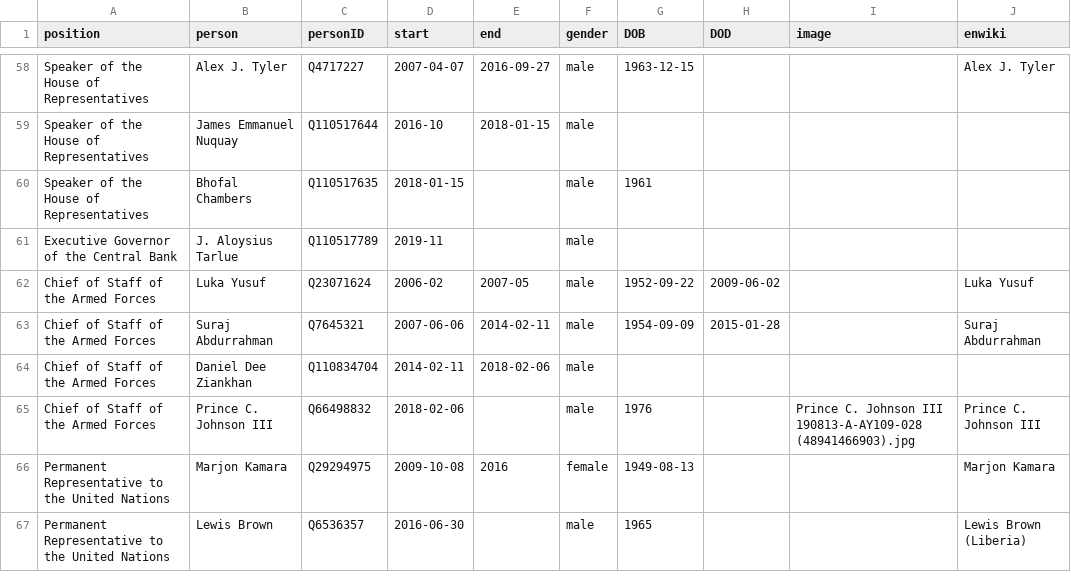
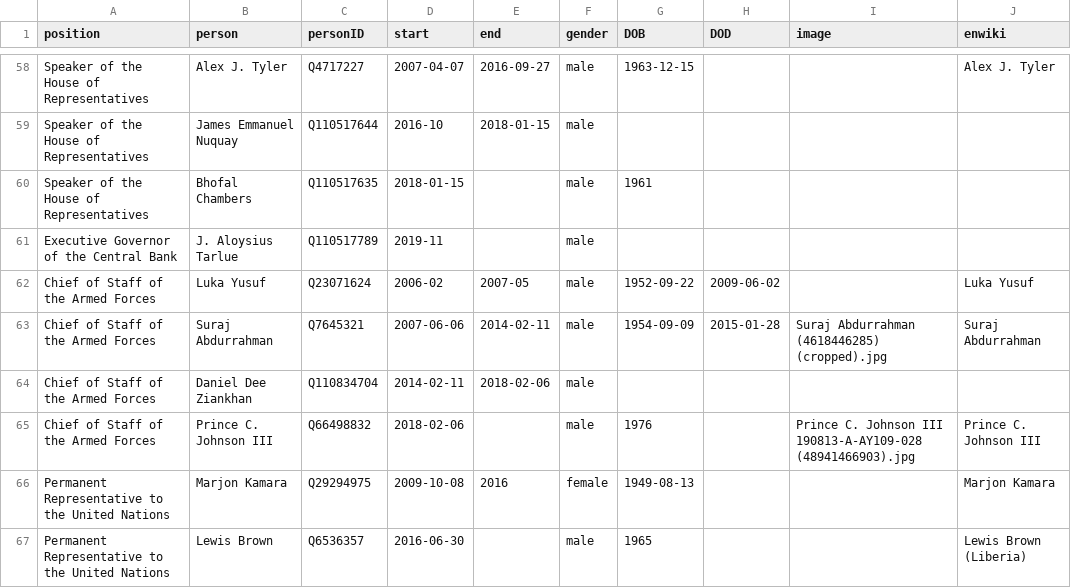
Before and after one commit to every-politician-scrapers/liberia-ministers, a CSV file: html/holders21.csv, drawn as a sheet; only a part is shown, gaps mark what is left out.

Commit message:
PCB update

```diff
--- a/html/holders21.csv
+++ b/html/holders21.csv
@@ -62,3 +62,3 @@ Executive Governor of the Central Bank,J. Aloysius Tarlue,Q110517789,2019-11,,ma
 Chief of Staff of the Armed Forces,Luka Yusuf,Q23071624,2006-02,2007-05,male,1952-09-22,2009-06-02,,Luka Yusuf
-Chief of Staff of the Armed Forces,Suraj Abdurrahman,Q7645321,2007-06-06,2014-02-11,male,1954-09-09,2015-01-28,,Suraj Abdurrahman
+Chief of Staff of the Armed Forces,Suraj Abdurrahman,Q7645321,2007-06-06,2014-02-11,male,1954-09-09,2015-01-28,Suraj Abdurrahman (4618446285) (cropped).jpg,Suraj Abdurrahman
 Chief of Staff of the Armed Forces,Daniel Dee Ziankhan,Q110834704,2014-02-11,2018-02-06,male,,,,
```
